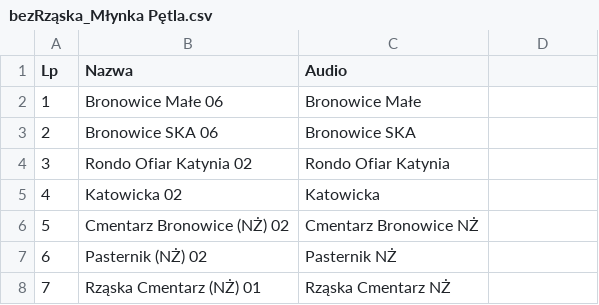
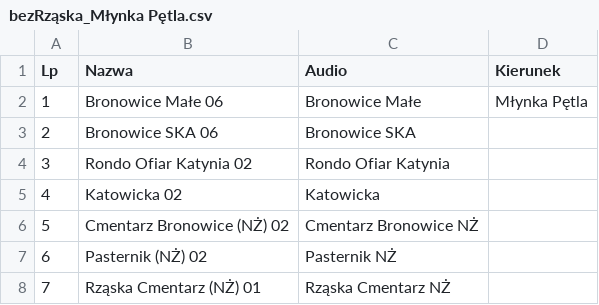
Before and after one commit to RozneOdslonyKMK/Krakow-SIP-SYSTEM, a CSV file: routes/mpk/autobus/238/bezRząska_Młynka Pętla.csv, drawn as a sheet; only a part is shown; the diff names each change by its address in the sheet, - before the commit and + after, or states it on an @@ line.

Commit message:
238 Młynka Pętla (bez Rząska Szkoła przez Modlniczka Leroy Merlin)

```diff
--- a/routes/mpk/autobus/238/bezRząska_Młynka Pętla.csv
+++ b/routes/mpk/autobus/238/bezRząska_Młynka Pętla.csv
-D1: (empty)
+D1: Kierunek
-D2 (Kierunek): (empty)
+D2 (Kierunek): Młynka Pętla
```
